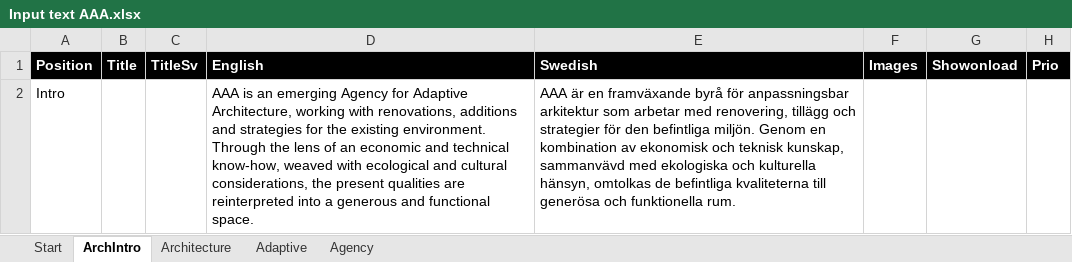
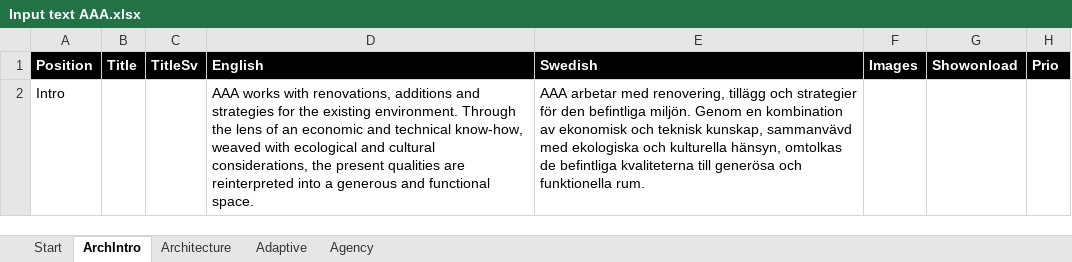
Before and after one commit to henrikalmquist/henrikalmquist.github.io, an Excel workbook: Input text AAA.xlsx, sheet ArchIntro, drawn as a sheet; values as stored, in another font and other column widths than the file's, no borders; the diff names each change by its address in the sheet, - before the commit and + after, or states it on an @@ line.

```diff
--- a/Input text AAA.xlsx (sheet ArchIntro)
+++ b/Input text AAA.xlsx (sheet ArchIntro)
-D2 (English): AAA is an emerging Agency for Adaptive Architecture, working with renovations,…
+D2 (English): AAA works with renovations,…
-E2 (Swedish): AAA är en framväxande byrå för anpassningsbar arkitektur som arbetar med…
+E2 (Swedish): AAA arbetar med…
```
Also changed, not shown: sheet Adaptive, sheet Agency, 5 other files.
